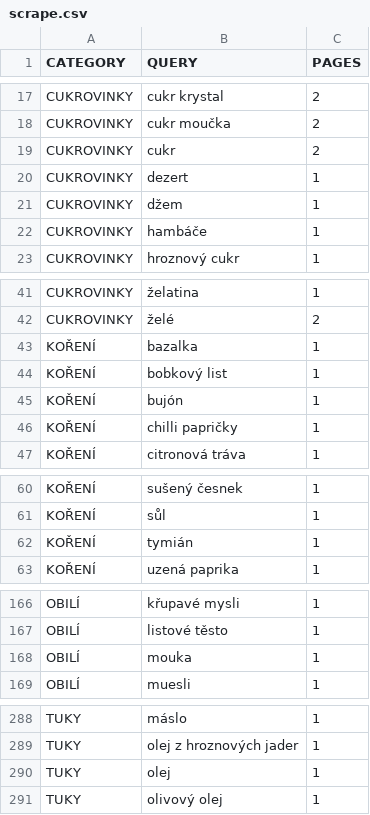
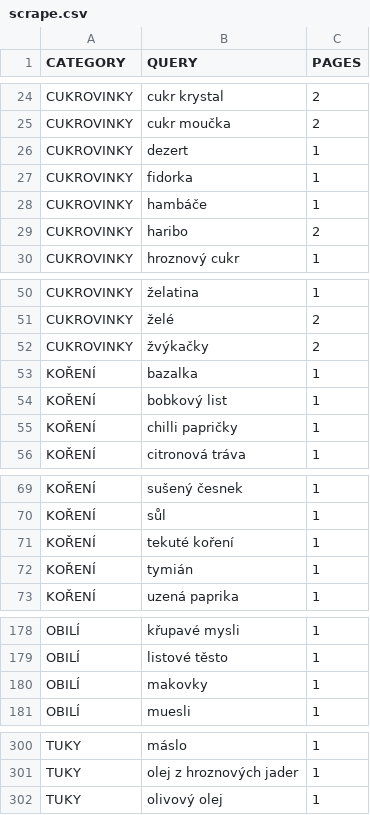
Before and after one commit to mxdpeep/koopi, a CSV file: go/scrape.csv, drawn as a sheet; only a part is shown, gaps mark what is left out; the diff covers the shown part only.

```diff
--- a/go/scrape.csv
+++ b/go/scrape.csv
@@ -18,6 +25,6 @@ CUKROVINKY,cukr krystal,2
 CUKROVINKY,cukr moučka,2
-CUKROVINKY,cukr,2
 CUKROVINKY,dezert,1
-CUKROVINKY,džem,1
+CUKROVINKY,fidorka,1
 CUKROVINKY,hambáče,1
+CUKROVINKY,haribo,2
 CUKROVINKY,hroznový cukr,1
@@ -42,5 +51,5 @@ CUKROVINKY,želatina,1
 CUKROVINKY,želé,2
+CUKROVINKY,žvýkačky,2
 KOŘENÍ,bazalka,1
 KOŘENÍ,bobkový list,1
-KOŘENÍ,bujón,1
 KOŘENÍ,chilli papričky,1
@@ -61,2 +70,3 @@ KOŘENÍ,sušený česnek,1
 KOŘENÍ,sůl,1
+KOŘENÍ,tekuté koření,1
 KOŘENÍ,tymián,1
@@ -167,3 +179,3 @@ OBILÍ,křupavé mysli,1
 OBILÍ,listové těsto,1
-OBILÍ,mouka,1
+OBILÍ,makovky,1
 OBILÍ,muesli,1
@@ -289,3 +301,2 @@ TUKY,máslo,1
 TUKY,olej z hroznových jader,1
-TUKY,olej,1
 TUKY,olivový olej,1
```
Also changed, not shown: 7 added rows, 4 moved rows and 1 edited cell elsewhere in this file, 3 other files.
